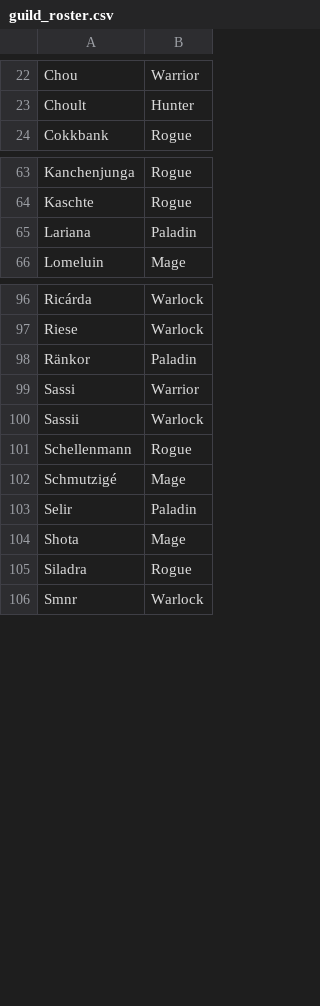
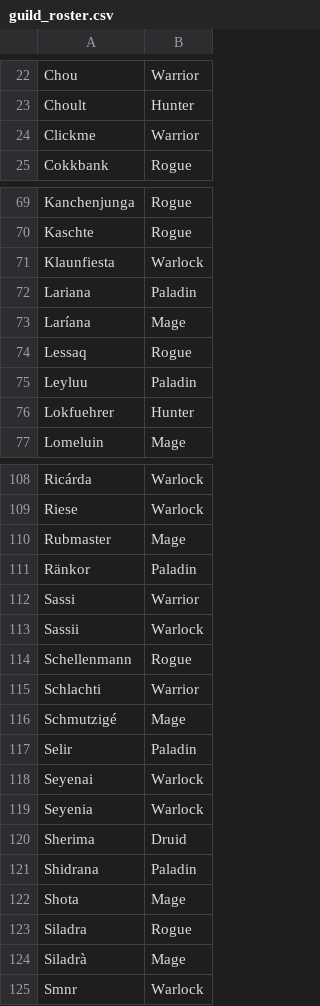
Before and after one commit to LessIsMoreGuild/LessIsMoreGuild.github.io, a CSV file: guild_roster.csv, drawn as a sheet; only a part is shown, gaps mark what is left out; the diff covers the shown part only; the diff names each change by its address in the sheet, - before the commit and + after, or states it on an @@ line.

Commit message:
Update guild_roster.csv

```diff
--- a/guild_roster.csv
+++ b/guild_roster.csv
+row 24: Clickme | Warrior
+row 71: Klaunfiesta | Warlock
+row 73: Laríana | Mage
+row 74: Lessaq | Rogue
+row 75: Leyluu | Paladin
+row 76: Lokfuehrer | Hunter
+row 110: Rubmaster | Mage
+row 115: Schlachti | Warrior
+row 118: Seyenai | Warlock
+row 119: Seyenia | Warlock
+row 120: Sherima | Druid
+row 121: Shidrana | Paladin
+row 124: Siladrà | Mage
```
Also changed, not shown: 11 added rows and 3 removed rows elsewhere in this file.
